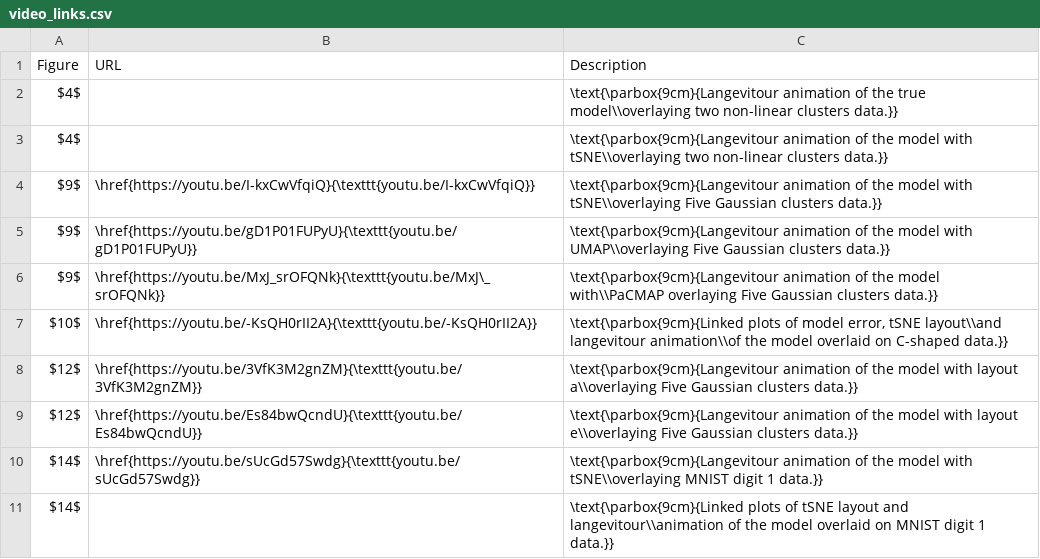
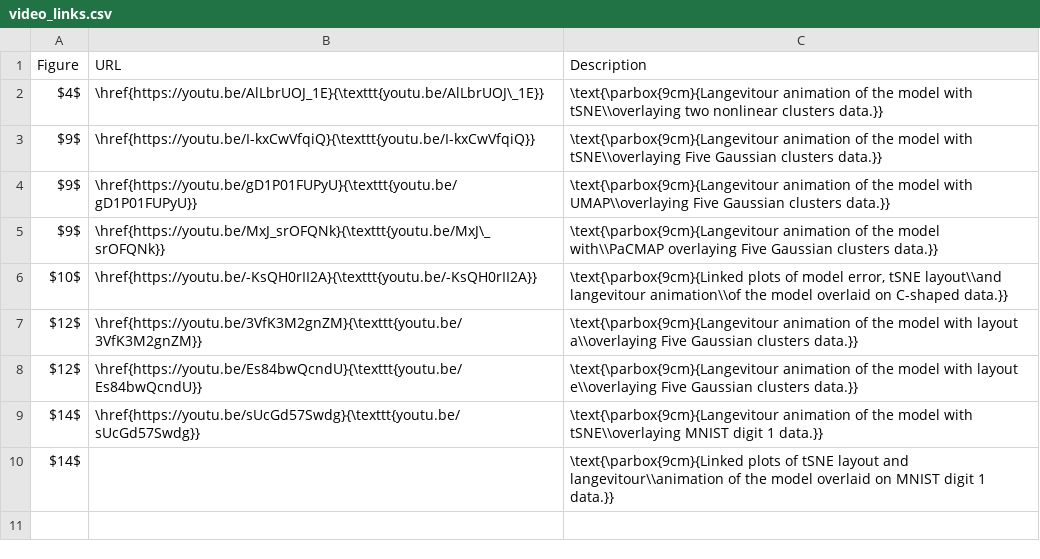
Before and after one commit to JayaniLakshika/paper-nldr-vis-algorithm, a CSV file: misc/video_links.csv, drawn as a sheet.

Commit message:
Added video link for nonlinear cluster model + langevitour

```diff
--- a/misc/video_links.csv
+++ b/misc/video_links.csv
@@ -1,4 +1,3 @@
 Figure ,URL,Description
-$4$,,\text{\parbox{9cm}{Langevitour animation of the true model\\overlaying two non-linear clusters data.}}
-$4$,,\text{\parbox{9cm}{Langevitour animation of the model with tSNE\\overlaying two non-linear clusters data.}}
+$4$,\href{https://youtu.be/AlLbrUOJ_1E}{\texttt{youtu.be/AlLbrUOJ\_1E}},\text{\parbox{9cm}{Langevitour animation of the model with tSNE\\overlaying two nonlinear clusters data.}}
 $9$,\href{https://youtu.be/I-kxCwVfqiQ}{\texttt{youtu.be/I-kxCwVfqiQ}},\text{\parbox{9cm}{Langevitour animation of the model with tSNE\\overlaying Five Gaussian clusters data.}}
```
Also changed, not shown: 1 other file.
